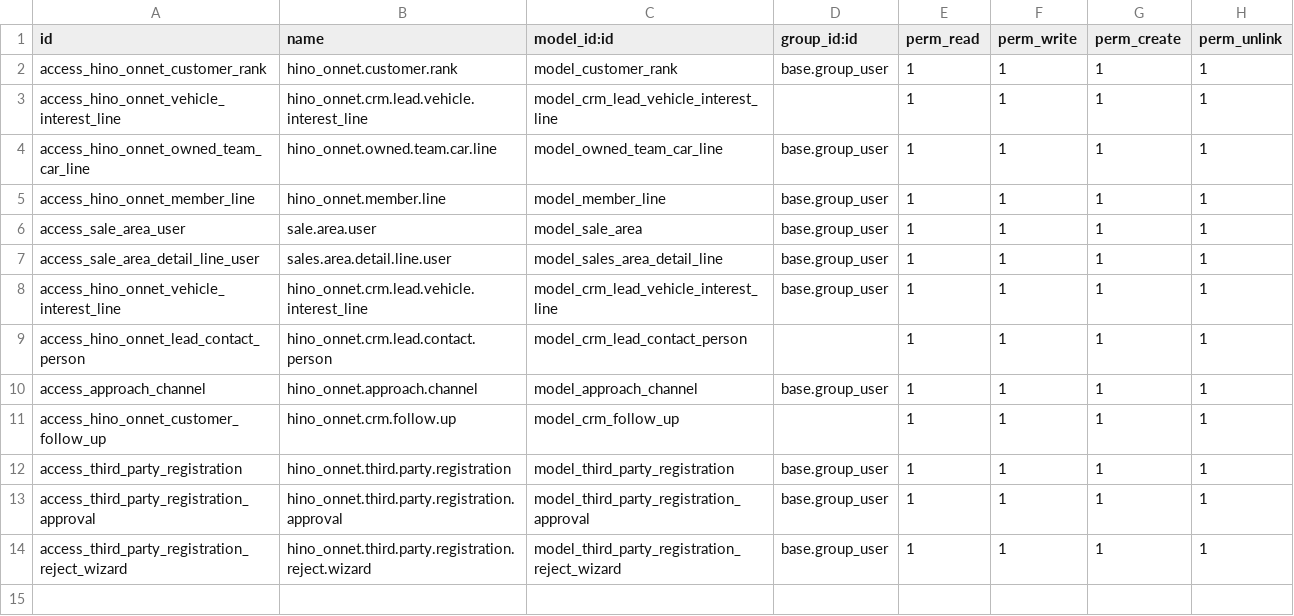
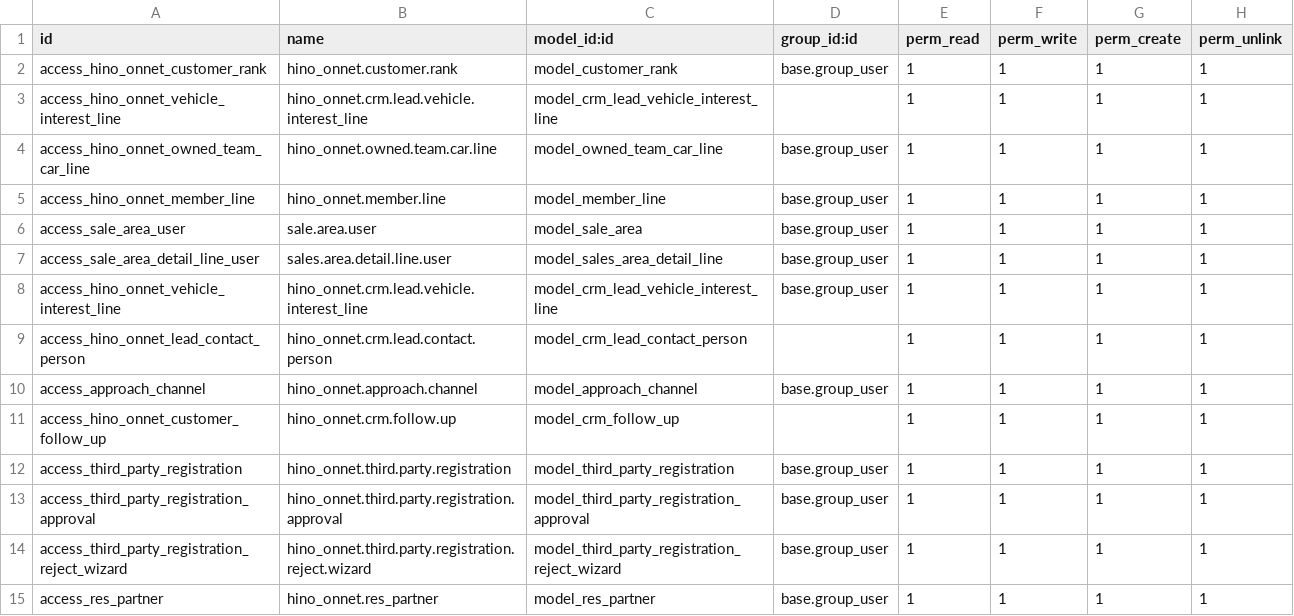
Before and after one commit to quandoan21-legion/hino_onnet, a CSV file: security/ir.model.access.csv, drawn as a sheet; the diff names each change by its address in the sheet, - before the commit and + after, or states it on an @@ line.

```diff
--- a/security/ir.model.access.csv
+++ b/security/ir.model.access.csv
+row 15: access_res_partner | hino_onnet.res_partner | model_res_partner | base.group_user | 1 | 1 | 1 | 1
```
Also changed, not shown: 8 other files.
